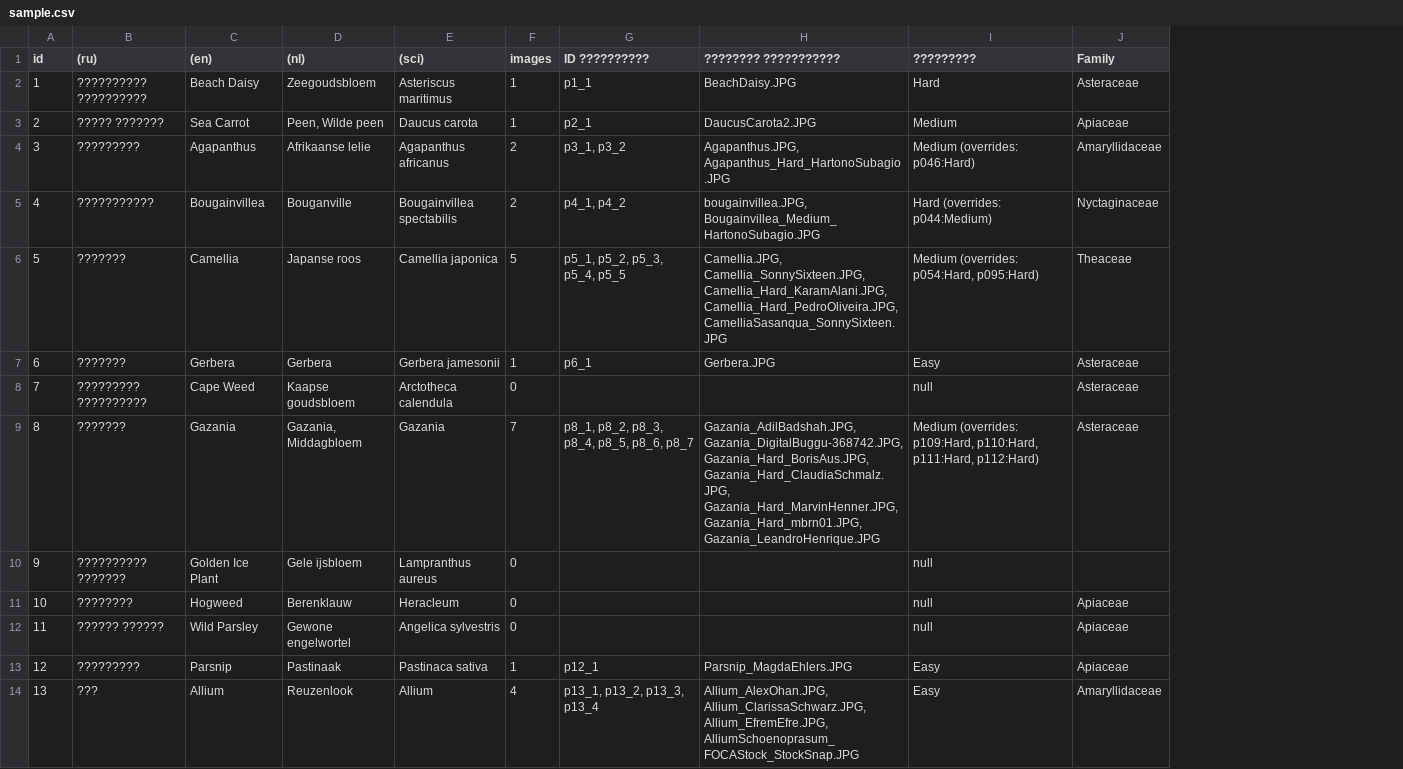
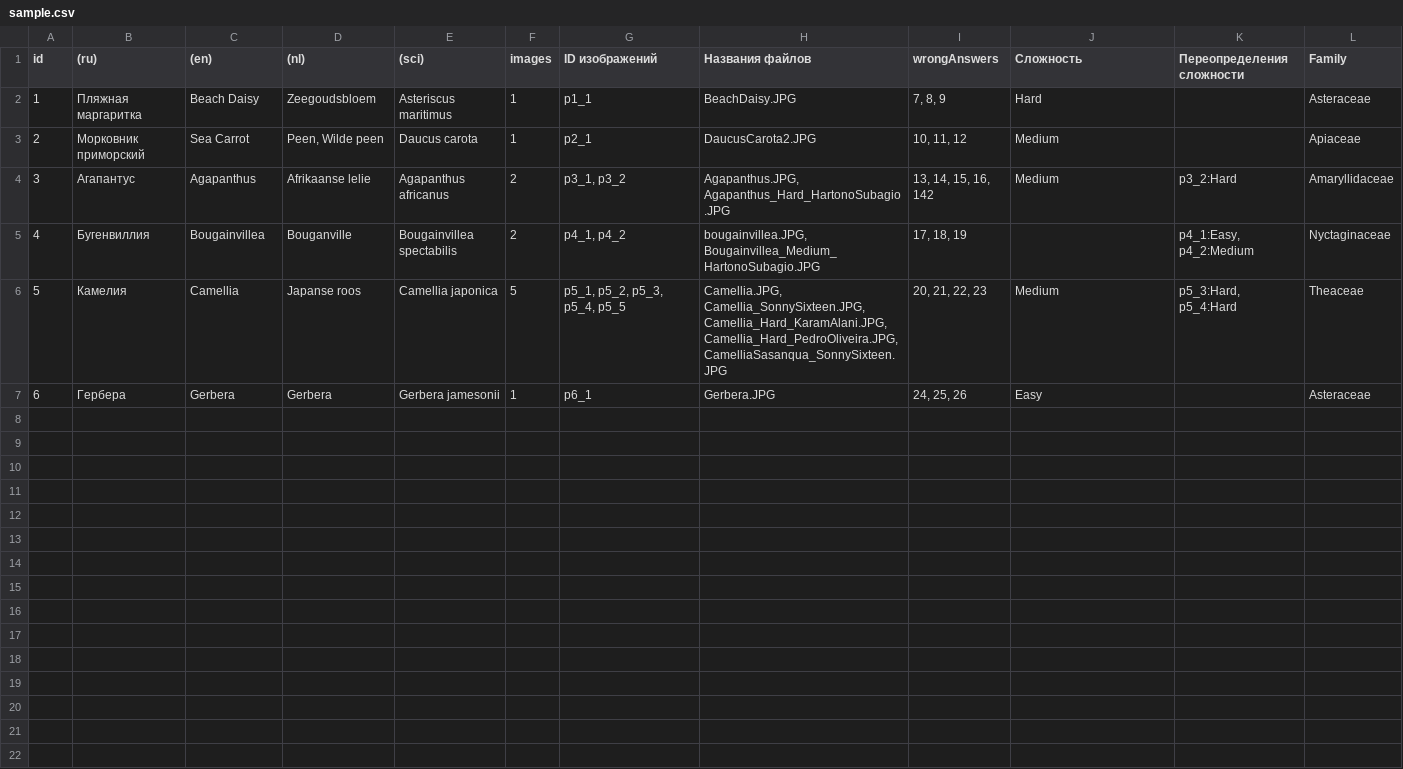
Before and after one commit to LorianBathory/GuessThePlant, a CSV file: docs/sample.csv, drawn as a sheet; removed rows and columns are numbered as before the commit, all else as after; the diff names each change by its address in the sheet, - before the commit and + after, or states it on an @@ line.

Commit message:
Add wrongAnswers column to CSV workflows

```diff
--- a/docs/sample.csv
+++ b/docs/sample.csv
+column I (wrongAnswers), rows 2-7: 7, 8, 9 | 10, 11, 12 | 13, 14, 15, 16, 142 | 17, 18, 19 | 20, 21, 22, 23 | 24, 25, 26
+column K (Переопределения сложности), rows 4-6: p3_2:Hard | p4_1:Easy, p4_2:Medium | p5_3:Hard, p5_4:Hard
-G1: ID ??????????
+G1: ID изображений
-H1: ???????? ???????????
+H1: Названия файлов
-J1: ?????????
+J1: Сложность
-B2 ((ru)): ?????????? ??????????
+B2 ((ru)): Пляжная маргаритка
-B3 ((ru)): ????? ???????
+B3 ((ru)): Морковник приморский
-B4 ((ru)): ?????????
+B4 ((ru)): Агапантус
-J4 (Сложность): Medium (overrides: p046:Hard)
+J4 (Сложность): Medium
-B5 ((ru)): ???????????
+B5 ((ru)): Бугенвиллия
-J5 (Сложность): Hard (overrides: p044:Medium)
+J5 (Сложность): (empty)
-B6 ((ru)): ???????
+B6 ((ru)): Камелия
-J6 (Сложность): Medium (overrides: p054:Hard, p095:Hard)
+J6 (Сложность): Medium
-B7 ((ru)): ???????
+B7 ((ru)): Гербера
-row 8: 7 | ????????? ?????????? | Cape Weed | Kaapse goudsbloem | Arctotheca calendula | 0 |  |  | null | Asteraceae
-row 9: 8 | ??????? | Gazania | Gazania, Middagbloem | Gazania | 7 | p8_1, p8_2, p8_3, p8_4, p8_5, p8_6, p8_7 | Gazania_AdilBadshah.JPG, Gazania_DigitalBuggu-368742.JPG, Gazania_Hard_BorisAus.JPG, Gazania_Hard_ClaudiaSchmalz.JPG, Gazania_Hard_MarvinHenner.JPG, Gazania_Hard_mbrn01.JPG, Gazania_LeandroHenrique.JPG | Medium (overrides: p109:Hard, p110:Hard, p111:Hard, p112:Hard) | Asteraceae
-row 10: 9 | ?????????? ??????? | Golden Ice Plant | Gele ijsbloem | Lampranthus aureus | 0 |  |  | null
-row 11: 10 | ???????? | Hogweed | Berenklauw | Heracleum | 0 |  |  | null | Apiaceae
-row 12: 11 | ?????? ?????? | Wild Parsley | Gewone engelwortel | Angelica sylvestris | 0 |  |  | null | Apiaceae
-row 13: 12 | ????????? | Parsnip | Pastinaak | Pastinaca sativa | 1 | p12_1 | Parsnip_MagdaEhlers.JPG | Easy | Apiaceae
-row 14: 13 | ??? | Allium | Reuzenlook | Allium | 4 | p13_1, p13_2, p13_3, p13_4 | Allium_AlexOhan.JPG, Allium_ClarissaSchwarz.JPG, Allium_EfremEfre.JPG, AlliumSchoenoprasum_FOCAStock_StockSnap.JPG | Easy | Amaryllidaceae
```
Also changed, not shown: 6 other files.
